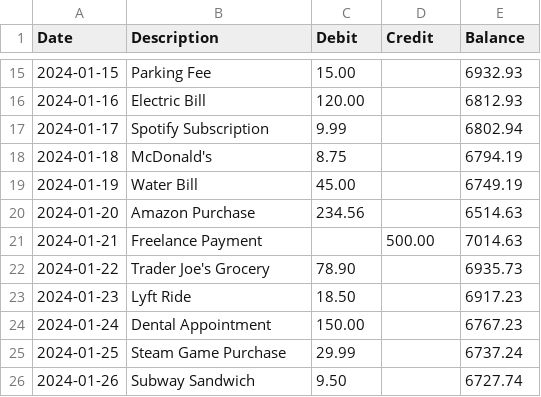
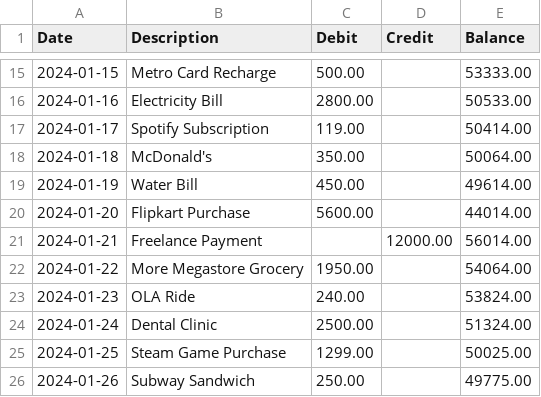
Before and after one commit to Prxnesh/AI-Personal-Finance-Autopilot, a CSV file: docs/sample-statement.csv, drawn as a sheet; only a part is shown, gaps mark what is left out; the diff covers the shown part only.

```diff
--- a/docs/sample-statement.csv
+++ b/docs/sample-statement.csv
@@ -15,12 +15,12 @@ Date,Description,Debit,Credit,Balance
-2024-01-15,Parking Fee,15.00,,6932.93
-2024-01-16,Electric Bill,120.00,,6812.93
-2024-01-17,Spotify Subscription,9.99,,6802.94
-2024-01-18,McDonald's,8.75,,6794.19
-2024-01-19,Water Bill,45.00,,6749.19
-2024-01-20,Amazon Purchase,234.56,,6514.63
-2024-01-21,Freelance Payment,,500.00,7014.63
-2024-01-22,Trader Joe's Grocery,78.90,,6935.73
-2024-01-23,Lyft Ride,18.50,,6917.23
-2024-01-24,Dental Appointment,150.00,,6767.23
-2024-01-25,Steam Game Purchase,29.99,,6737.24
-2024-01-26,Subway Sandwich,9.50,,6727.74
+2024-01-15,Metro Card Recharge,500.00,,53333.00
+2024-01-16,Electricity Bill,2800.00,,50533.00
+2024-01-17,Spotify Subscription,119.00,,50414.00
+2024-01-18,McDonald's,350.00,,50064.00
+2024-01-19,Water Bill,450.00,,49614.00
+2024-01-20,Flipkart Purchase,5600.00,,44014.00
+2024-01-21,Freelance Payment,,12000.00,56014.00
+2024-01-22,More Megastore Grocery,1950.00,,54064.00
+2024-01-23,OLA Ride,240.00,,53824.00
+2024-01-24,Dental Clinic,2500.00,,51324.00
+2024-01-25,Steam Game Purchase,1299.00,,50025.00
+2024-01-26,Subway Sandwich,250.00,,49775.00
```
Also changed, not shown: 96 edited cells elsewhere in this file, 6 other files.
